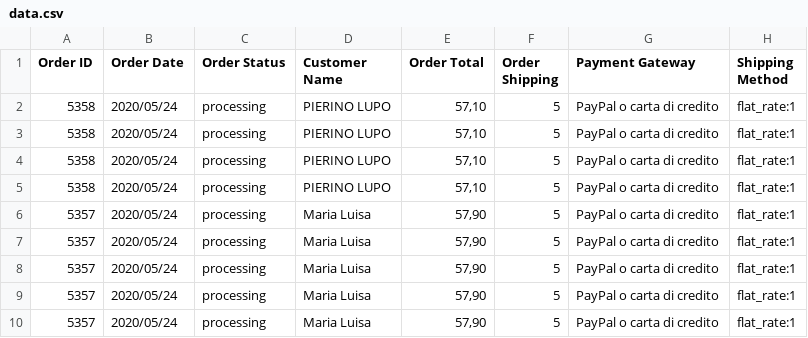
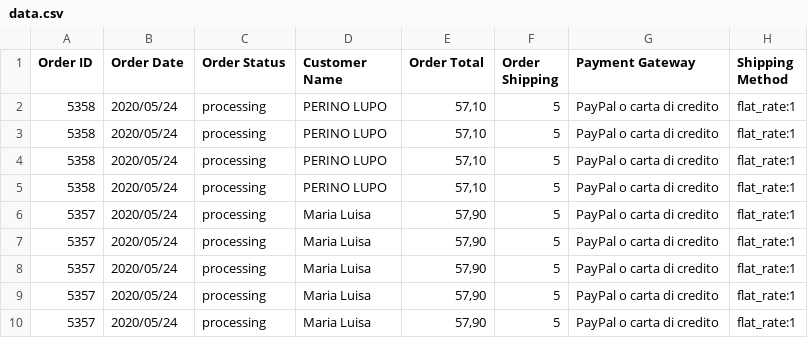
Before and after one commit to albx79/campagnamica, a CSV file: src/data.csv, drawn as a sheet; only a part is shown; the diff names each change by its address in the sheet, - before the commit and + after, or states it on an @@ line.

```diff
--- a/src/data.csv
+++ b/src/data.csv
-D2:D5 (Customer Name): PIERINO LUPO
+D2:D5 (Customer Name): PERINO LUPO
```
Also changed, not shown: 2 other files.
